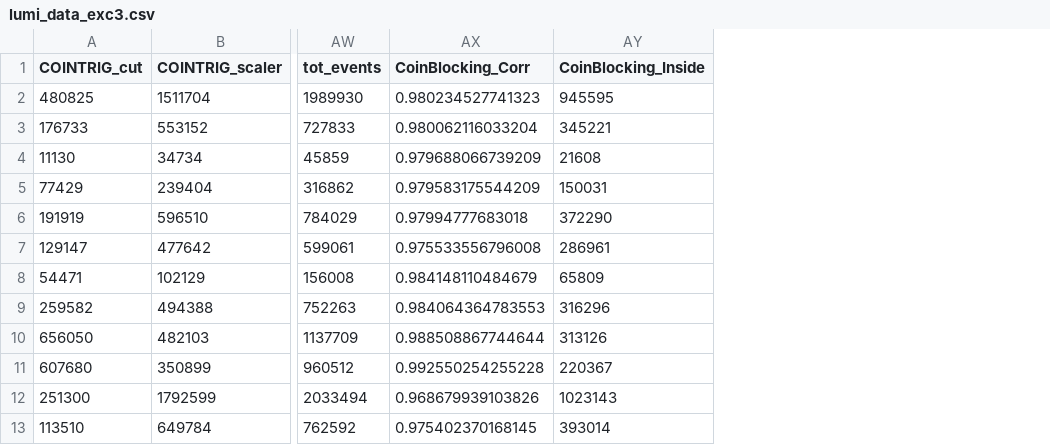
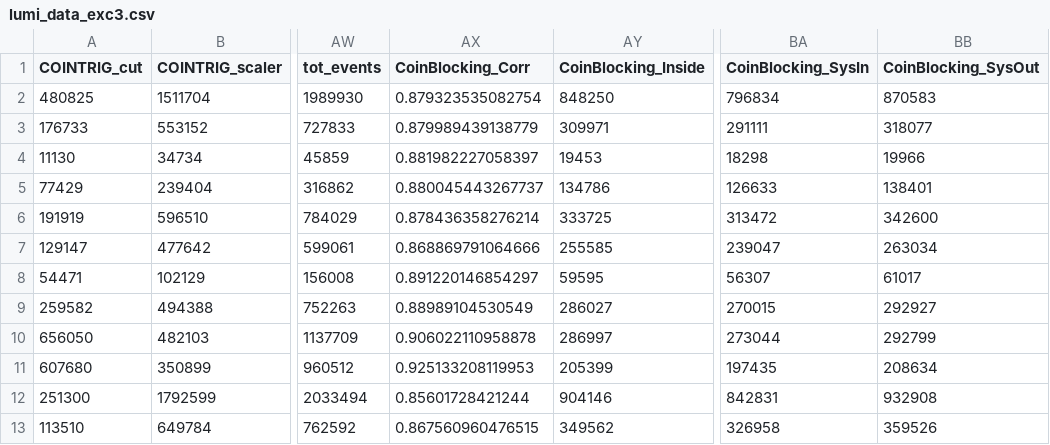
Before and after one commit to heinricn/UTIL_PION, a CSV file: scripts/luminosity/OUTPUTS/ExclusiveLumi/lumi_data_exc3.csv, drawn as a sheet; only a part is shown, gaps mark what is left out; the diff names each change by its address in the sheet, - before the commit and + after, or states it on an @@ line.

```diff
--- a/scripts/luminosity/OUTPUTS/ExclusiveLumi/lumi_data_exc3.csv
+++ b/scripts/luminosity/OUTPUTS/ExclusiveLumi/lumi_data_exc3.csv
+column BA (CoinBlocking_SysIn), rows 2-13: 796834 | 291111 | 18298 | 126633 | 313472 | 239047 | 56307 | 270015 | 273044 | 197435 | 842831 | 326958
+column BB (CoinBlocking_SysOut), rows 2-13: 870583 | 318077 | 19966 | 138401 | 342600 | 263034 | 61017 | 292927 | 292799 | 208634 | 932908 | 359526
-AX2 (CoinBlocking_Corr): 0.980234527741323
+AX2 (CoinBlocking_Corr): 0.879323535082754
-AY2 (CoinBlocking_Inside): 945595
+AY2 (CoinBlocking_Inside): 848250
-AX3 (CoinBlocking_Corr): 0.980062116033204
+AX3 (CoinBlocking_Corr): 0.879989439138779
-AY3 (CoinBlocking_Inside): 345221
+AY3 (CoinBlocking_Inside): 309971
-AX4 (CoinBlocking_Corr): 0.979688066739209
+AX4 (CoinBlocking_Corr): 0.881982227058397
-AY4 (CoinBlocking_Inside): 21608
+AY4 (CoinBlocking_Inside): 19453
-AX5 (CoinBlocking_Corr): 0.979583175544209
+AX5 (CoinBlocking_Corr): 0.880045443267737
-AY5 (CoinBlocking_Inside): 150031
+AY5 (CoinBlocking_Inside): 134786
-AX6 (CoinBlocking_Corr): 0.97994777683018
+AX6 (CoinBlocking_Corr): 0.878436358276214
-AY6 (CoinBlocking_Inside): 372290
+AY6 (CoinBlocking_Inside): 333725
-AX7 (CoinBlocking_Corr): 0.975533556796008
+AX7 (CoinBlocking_Corr): 0.868869791064666
-AY7 (CoinBlocking_Inside): 286961
+AY7 (CoinBlocking_Inside): 255585
-AX8 (CoinBlocking_Corr): 0.984148110484679
+AX8 (CoinBlocking_Corr): 0.891220146854297
-AY8 (CoinBlocking_Inside): 65809
+AY8 (CoinBlocking_Inside): 59595
-AX9 (CoinBlocking_Corr): 0.984064364783553
+AX9 (CoinBlocking_Corr): 0.88989104530549
-AY9 (CoinBlocking_Inside): 316296
+AY9 (CoinBlocking_Inside): 286027
-AX10 (CoinBlocking_Corr): 0.988508867744644
+AX10 (CoinBlocking_Corr): 0.906022110958878
-AY10 (CoinBlocking_Inside): 313126
+AY10 (CoinBlocking_Inside): 286997
-AX11 (CoinBlocking_Corr): 0.992550254255228
+AX11 (CoinBlocking_Corr): 0.925133208119953
-AY11 (CoinBlocking_Inside): 220367
+AY11 (CoinBlocking_Inside): 205399
-AX12 (CoinBlocking_Corr): 0.968679939103826
+AX12 (CoinBlocking_Corr): 0.85601728421244
-AY12 (CoinBlocking_Inside): 1023143
+AY12 (CoinBlocking_Inside): 904146
-AX13 (CoinBlocking_Corr): 0.975402370168145
+AX13 (CoinBlocking_Corr): 0.867560960476515
-AY13 (CoinBlocking_Inside): 393014
+AY13 (CoinBlocking_Inside): 349562
```
Also changed, not shown: scripts/luminosity/OUTPUTS/ExclusiveLumi/lumi_data_exc2.csv, scripts/luminosity/OUTPUTS/ExclusiveLumi/lumi_data_exc4.csv, 4 other files.
